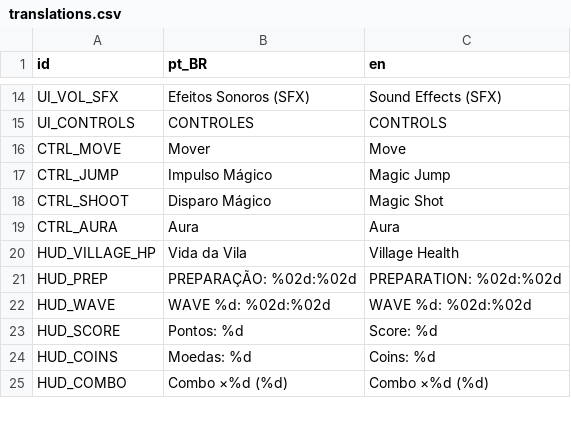
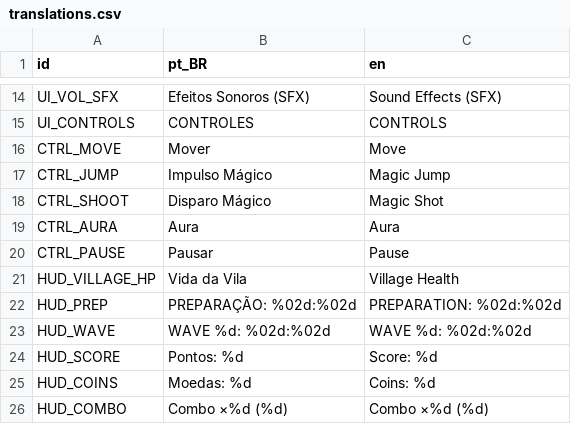
Before and after one commit to Mateus-Lacerda/morgana-project, a CSV file: assets/translations.csv, drawn as a sheet; only a part is shown, gaps mark what is left out; the diff names each change by its address in the sheet, - before the commit and + after, or states it on an @@ line.

Commit message:
feat: add pause control

```diff
--- a/assets/translations.csv
+++ b/assets/translations.csv
+row 20: CTRL_PAUSE | Pausar | Pause
```
Also changed, not shown: 6 other files.
